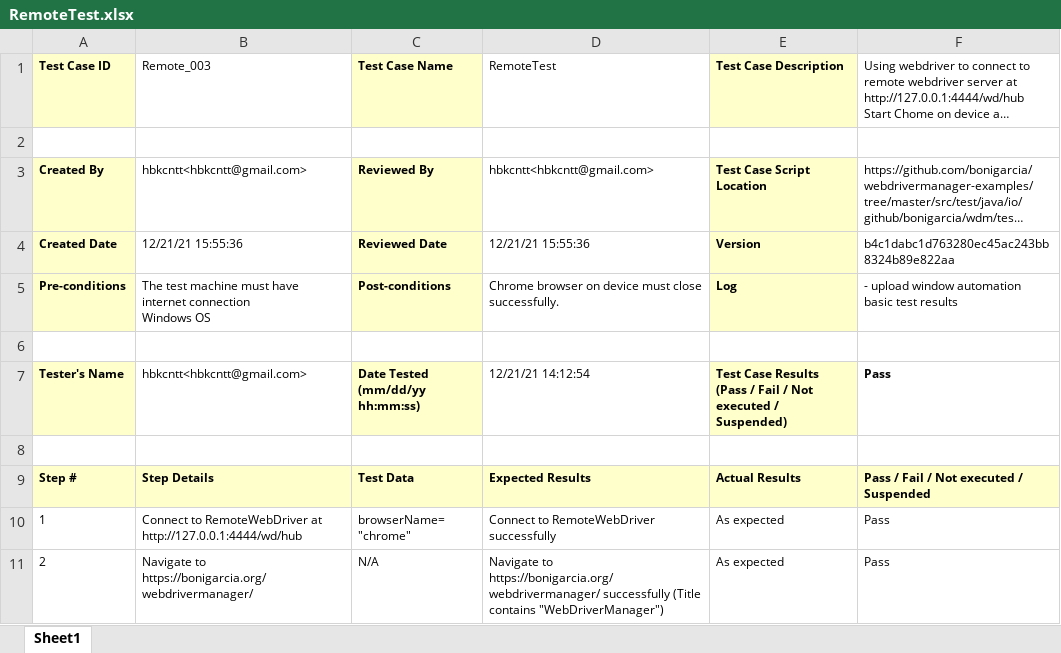
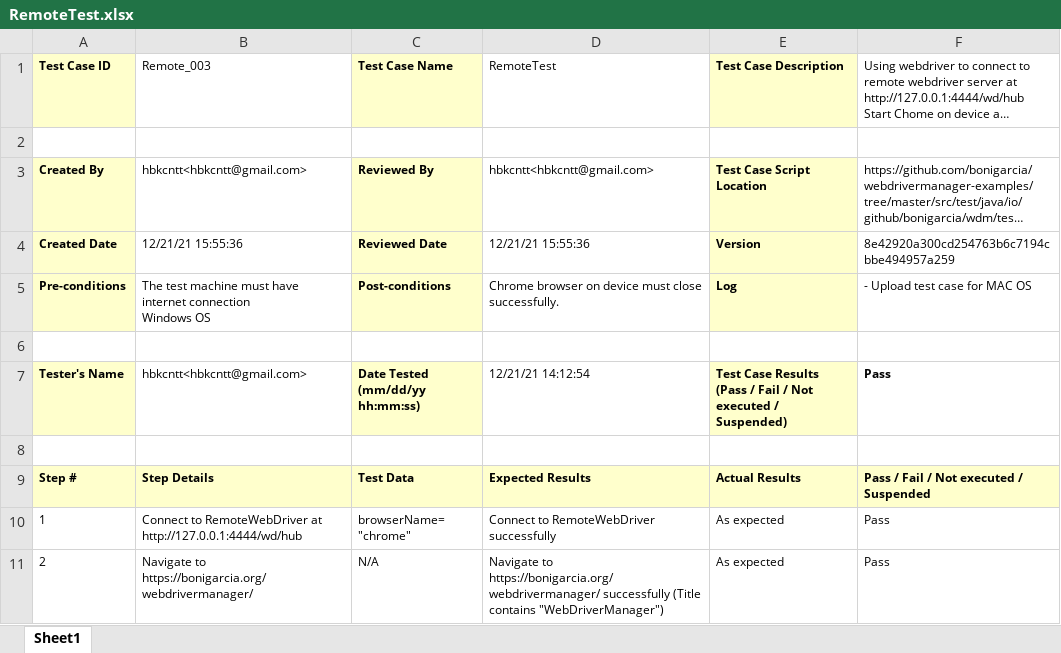
Before and after one commit to lgjp-open-source/TestManagementSample, an Excel workbook: Reports/Windows/automation/remote/RemoteTest.xlsx, sheet Sheet1, drawn as a sheet; long unchanged cells end in …; values as stored, in another font and other column widths than the file's, no borders; the diff names each change by its address in the sheet, - before the commit and + after, or states it on an @@ line.

```diff
--- a/Reports/Windows/automation/remote/RemoteTest.xlsx (sheet Sheet1)
+++ b/Reports/Windows/automation/remote/RemoteTest.xlsx (sheet Sheet1)
-F4: b4c1dabc1d763280ec45ac243bb8324b89e822aa
+F4: 8e42920a300cd254763b6c7194cbbe494957a259
-F5: - upload window automation basic test results
+F5: - Upload test case for MAC OS
```
Also changed, not shown: Reports/Windows/automation/basic/ChromeTest.xlsx, Reports/Windows/automation/remote/AppiumTest.xlsx, 52 other files.
